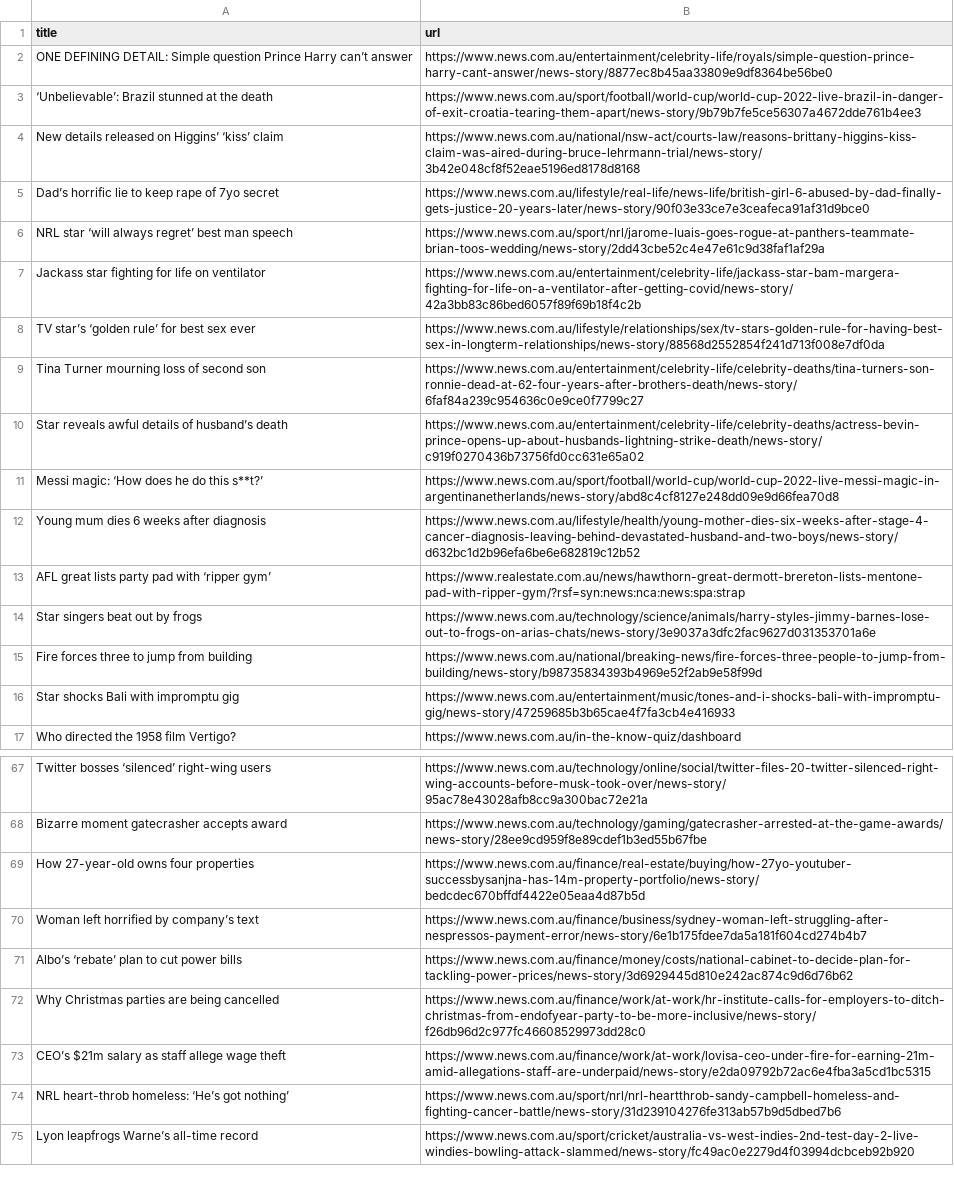
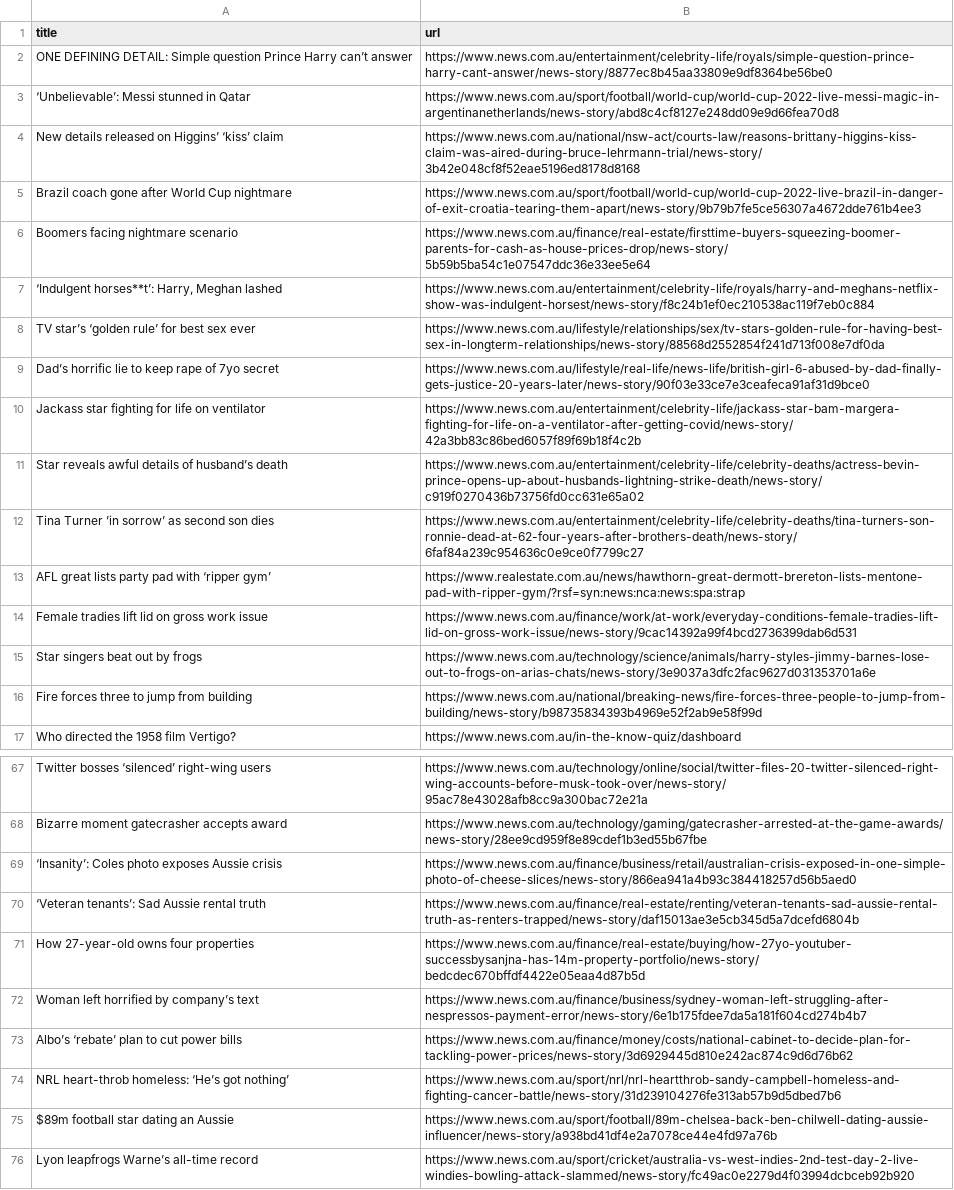
Before and after one commit to vlsachdev/automatic-scraper-news-au, a CSV file: news_au.csv, drawn as a sheet; only a part is shown, gaps mark what is left out; removed rows and columns are numbered as before the commit, all else as after; the diff covers the shown part only; the diff names each change by its address in the sheet, - before the commit and + after, or states it on an @@ line.

```diff
--- a/news_au.csv
+++ b/news_au.csv
-A3 (title): ‘Unbelievable’: Brazil stunned at the death
+A3 (title): ‘Unbelievable’: Messi stunned in Qatar
-B3 (url): https://www.news.com.au/sport/football/world-cup/world-cup-2022-live-brazil-in-danger-of-exit-croatia-tearing-them-apart/news-story/9b79b7fe5ce56307a4672dde761b4ee3
+B3 (url): https://www.news.com.au/sport/football/world-cup/world-cup-2022-live-messi-magic-in-argentinanetherlands/news-story/abd8c4cf8127e248dd09e9d66fea70d8
+row 5: Brazil coach gone after World Cup nightmare | https://www.news.com.au/sport/football/world-cup/world-cup-2022-live-brazil-in-danger-of-exit-croatia-tearing-them-apart/news-story/9b79b7fe5ce56307a4672dde761b4ee3
+row 6: Boomers facing nightmare scenario | https://www.news.com.au/finance/real-estate/firsttime-buyers-squeezing-boomer-parents-for-cash-as-house-prices-drop/news-story/5b59b5ba54c1e07547ddc36e33ee5e64
+row 7: ‘Indulgent horses**t’: Harry, Meghan lashed | https://www.news.com.au/entertainment/celebrity-life/royals/harry-and-meghans-netflix-show-was-indulgent-horsest/news-story/f8c24b1ef0ec210538ac119f7eb0c884
@@ row 6 moved to row 26: NRL star ‘will always regret’ best man s… @@
-row 9: Tina Turner mourning loss of second son | https://www.news.com.au/entertainment/celebrity-life/celebrity-deaths/tina-turners-son-ronnie-dead-at-62-four-years-after-brothers-death/news-story/6faf84a239c954636c0e9ce0f7799c27
-row 11: Messi magic: ‘How does he do this s**t?’ | https://www.news.com.au/sport/football/world-cup/world-cup-2022-live-messi-magic-in-argentinanetherlands/news-story/abd8c4cf8127e248dd09e9d66fea70d8
@@ row 12 moved to row 25: Young mum dies 6 weeks after diagnosis @@
+row 12: Tina Turner ’in sorrow’ as second son dies | https://www.news.com.au/entertainment/celebrity-life/celebrity-deaths/tina-turners-son-ronnie-dead-at-62-four-years-after-brothers-death/news-story/6faf84a239c954636c0e9ce0f7799c27
+row 14: Female tradies lift lid on gross work issue | https://www.news.com.au/finance/work/at-work/everyday-conditions-female-tradies-lift-lid-on-gross-work-issue/news-story/9cac14392a99f4bcd2736399dab6d531
-row 16: Star shocks Bali with impromptu gig | https://www.news.com.au/entertainment/music/tones-and-i-shocks-bali-with-impromptu-gig/news-story/47259685b3b65cae4f7fa3cb4e416933
@@ row 25 moved to row 69: ‘Insanity’: Coles photo exposes Aussie c… @@
@@ row 27 moved to row 70: ‘Veteran tenants’: Sad Aussie rental tru… @@
-row 72: Why Christmas parties are being cancelled | https://www.news.com.au/finance/work/at-work/hr-institute-calls-for-employers-to-ditch-christmas-from-endofyear-party-to-be-more-inclusive/news-story/f26db96d2c977fc46608529973dd28c0
-row 73: CEO’s $21m salary as staff allege wage theft | https://www.news.com.au/finance/work/at-work/lovisa-ceo-under-fire-for-earning-21m-amid-allegations-staff-are-underpaid/news-story/e2da09792b72ac6e4fba3a5cd1bc5315
@@ row 26 moved to row 75: $89m football star dating an Aussie @@
```
Also changed, not shown: 1 added row, 1 removed row and 1 edited cell elsewhere in this file.
